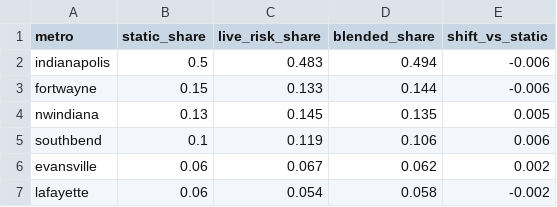
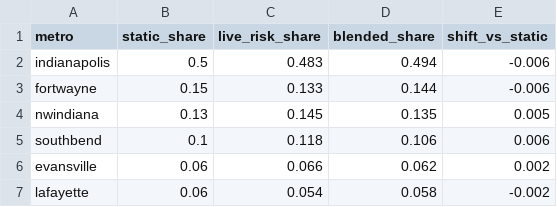
Before and after one commit to danielliu12/accident-forecaster, a CSV file: docs/budget_shares.csv, drawn as a sheet.

```diff
--- a/docs/budget_shares.csv
+++ b/docs/budget_shares.csv
@@ -4,4 +4,4 @@ fortwayne,0.15,0.133,0.144,-0.006
 nwindiana,0.13,0.145,0.135,0.005
-southbend,0.1,0.119,0.106,0.006
-evansville,0.06,0.067,0.062,0.002
+southbend,0.1,0.118,0.106,0.006
+evansville,0.06,0.066,0.062,0.002
 lafayette,0.06,0.054,0.058,-0.002
```
Also changed, not shown: docs/county_risk.csv, docs/county_targets.csv, 6 other files.
